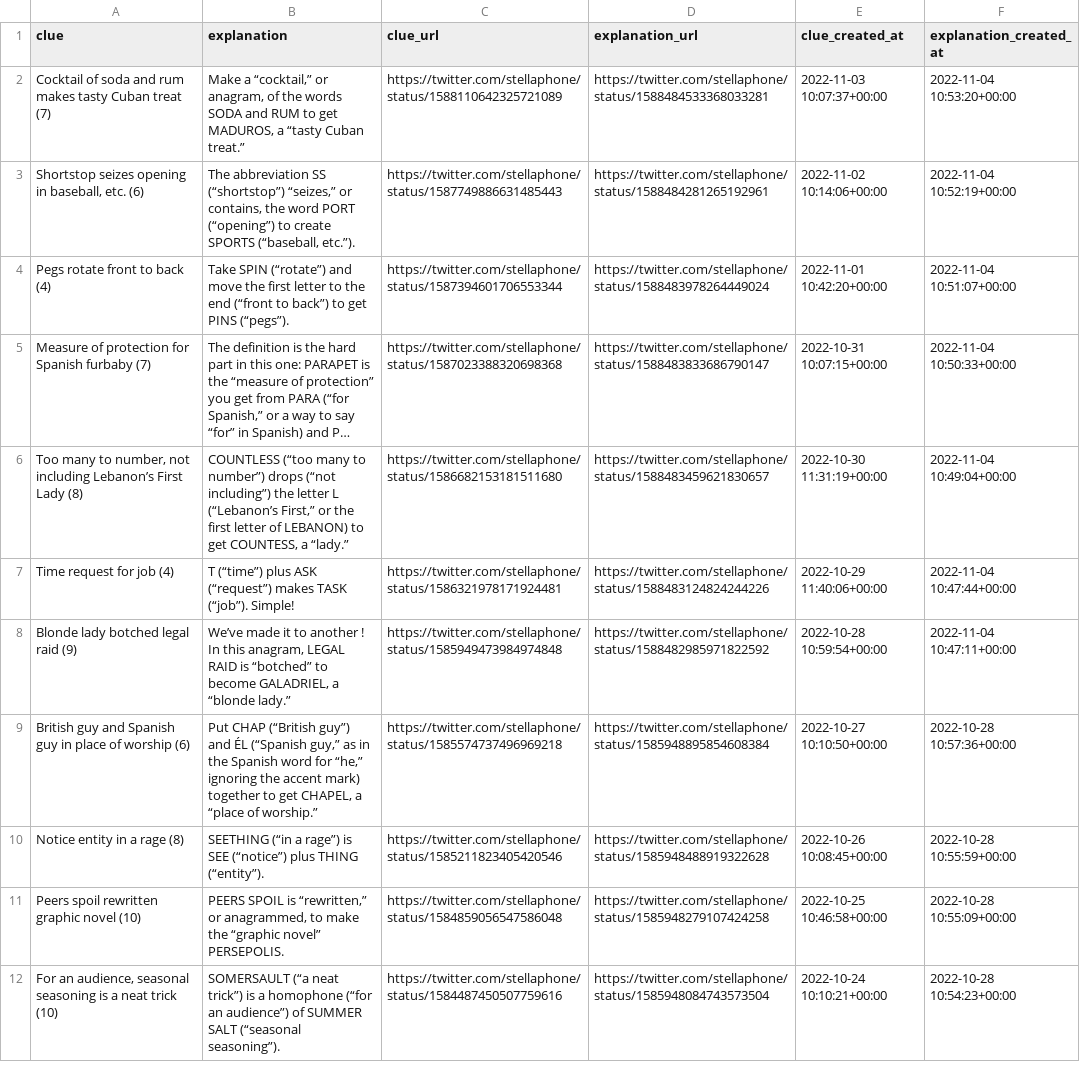
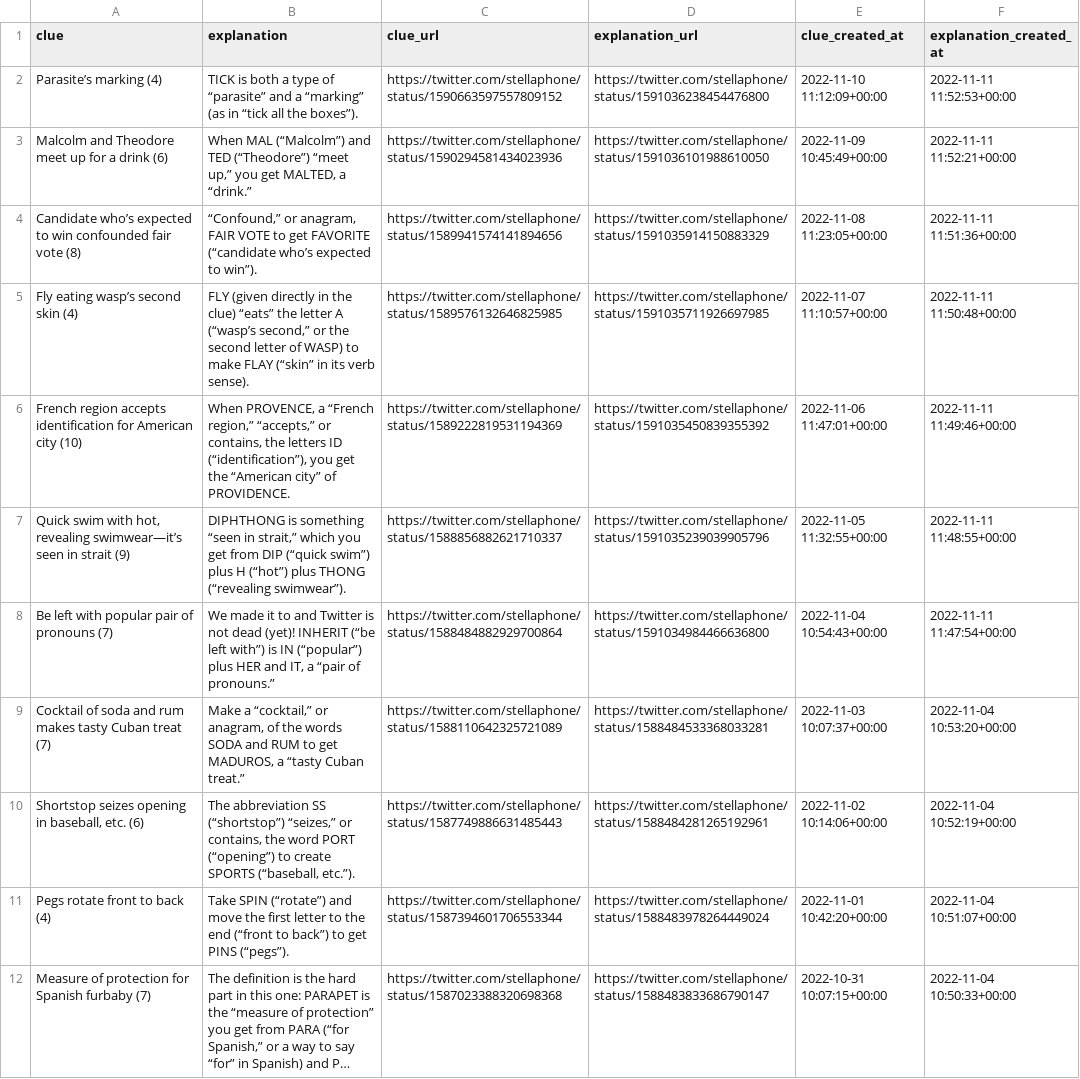
Before and after one commit to eigenfoo/cryptic-clue-a-day, a CSV file: cryptic_clue_a_day.csv, drawn as a sheet; only a part is shown; the shorter side is filled out with more unchanged rows; long unchanged cells end in ….

```diff
--- a/cryptic_clue_a_day.csv
+++ b/cryptic_clue_a_day.csv
@@ -1,2 +1,9 @@
 clue,explanation,clue_url,explanation_url,clue_created_at,explanation_created_at
+Parasite’s marking (4),TICK is both a type of “parasite” and a “marking” (as in “tick all the boxes”).,https://twitter.com/stellaphone/status/1590663597557809152,https://twitter.com/stellaphone/status/1591036238454476800,2022-11-10 11:12:09+00:00,2022-11-11 11:52:53+00:00
+Malcolm and Theodore meet up for a drink (6),"When MAL (“Malcolm”) and TED (“Theodore”) “meet up,” you get MALTED, a “drink.”",https://twitter.com/stellaphone/status/1590294581434023936,https://twitter.com/stellaphone/status/1591036101988610050,2022-11-09 10:45:49+00:00,2022-11-11 11:52:21+00:00
+Candidate who’s expected to win confounded fair vote (8),"“Confound,” or anagram, FAIR VOTE to get FAVORITE (“candidate who’s expected to win”).",https://twitter.com/stellaphone/status/1589941574141894656,https://twitter.com/stellaphone/status/1591035914150883329,2022-11-08 11:23:05+00:00,2022-11-11 11:51:36+00:00
+Fly eating wasp’s second skin (4),"FLY (given directly in the clue) “eats” the letter A (“wasp’s second,” or the second letter of WASP) to make FLAY (“skin” in its verb sense).",https://twitter.com/stellaphone/status/1589576132646825985,https://twitter.com/stellaphone/status/1591035711926697985,2022-11-07 11:10:57+00:00,2022-11-11 11:50:48+00:00
+French region accepts identification for American city (10),"When PROVENCE, a “French region,” “accepts,” or contains, the letters ID (“identification”), you get the “American city” of PROVIDENCE.",https://twitter.com/stellaphone/status/1589222819531194369,https://twitter.com/stellaphone/status/1591035450839355392,2022-11-06 11:47:01+00:00,2022-11-11 11:49:46+00:00
+"Quick swim with hot, revealing swimwear—it’s seen in strait (9)","DIPHTHONG is something “seen in strait,” which you get from DIP (“quick swim”) plus H (“hot”) plus THONG (“revealing swimwear”).",https://twitter.com/stellaphone/status/1588856882621710337,https://twitter.com/stellaphone/status/1591035239039905796,2022-11-05 11:32:55+00:00,2022-11-11 11:48:55+00:00
+Be left with popular pair of pronouns (7),"We made it to  and Twitter is not dead (yet)! INHERIT (“be left with”) is IN (“popular”) plus HER and IT, a “pair of pronouns.”",https://twitter.com/stellaphone/status/1588484882929700864,https://twitter.com/stellaphone/status/1591034984466636800,2022-11-04 10:54:43+00:00,2022-11-11 11:47:54+00:00
 Cocktail of soda and rum makes tasty Cuban treat (7),"Make a “cocktail,” or anagram, of the words SODA and RUM to get MADUROS, a “tasty Cuban treat.”",https://twitter.com/stellaphone/status/1588110642325721089,https://twitter.com/stellaphone/status/1588484533368033281,2022-11-03 10:07:37+00:00,2022-11-04 10:53:20+00:00
```
Also changed, not shown: 1 other file.
